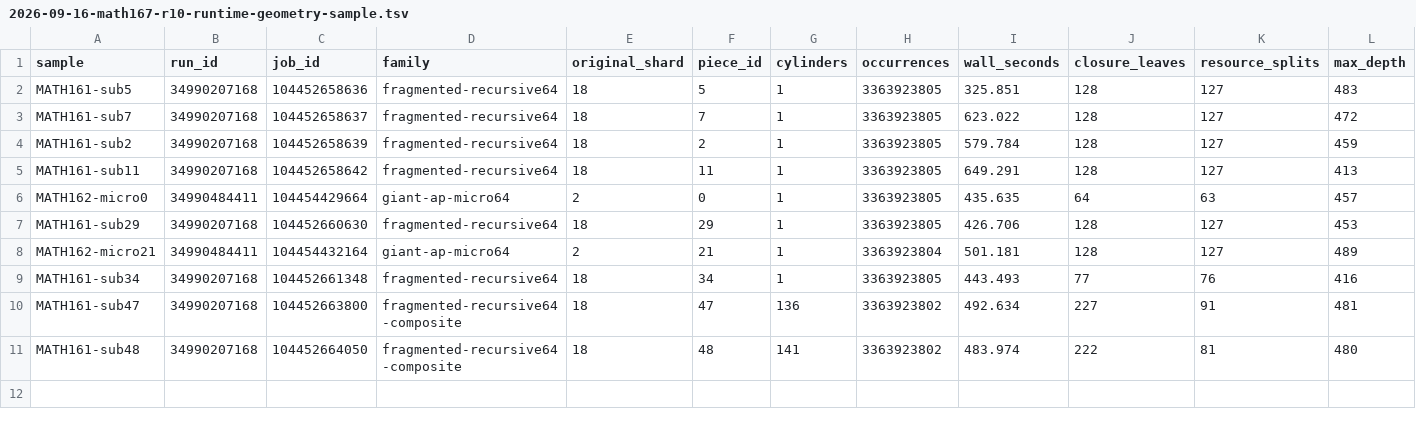
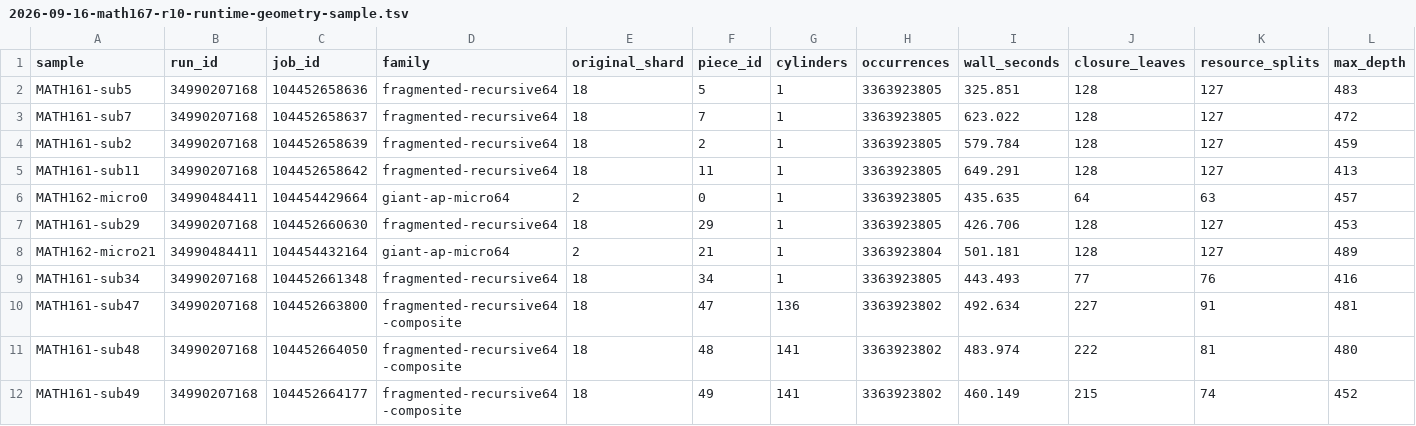
Before and after one commit to dominicus9708/Math-verification, a TSV file: collatz/results/2026-09-16-math167-r10-runtime-geometry-sample.tsv, drawn as a sheet; only a part is shown; rows hold the shown columns only; the diff names each change by its address in the sheet, - before the commit and + after, or states it on an @@ line.

Commit message:
MATH-167 add composite subshard49 runtime

```diff
--- a/collatz/results/2026-09-16-math167-r10-runtime-geometry-sample.tsv
+++ b/collatz/results/2026-09-16-math167-r10-runtime-geometry-sample.tsv
+row 12: MATH161-sub49 | 34990207168 | 104452664177 | fragmented-recursive64-composite | 18 | 49 | 141 | 3363923802 | 460.149 | 215 | 74 | 452
```
